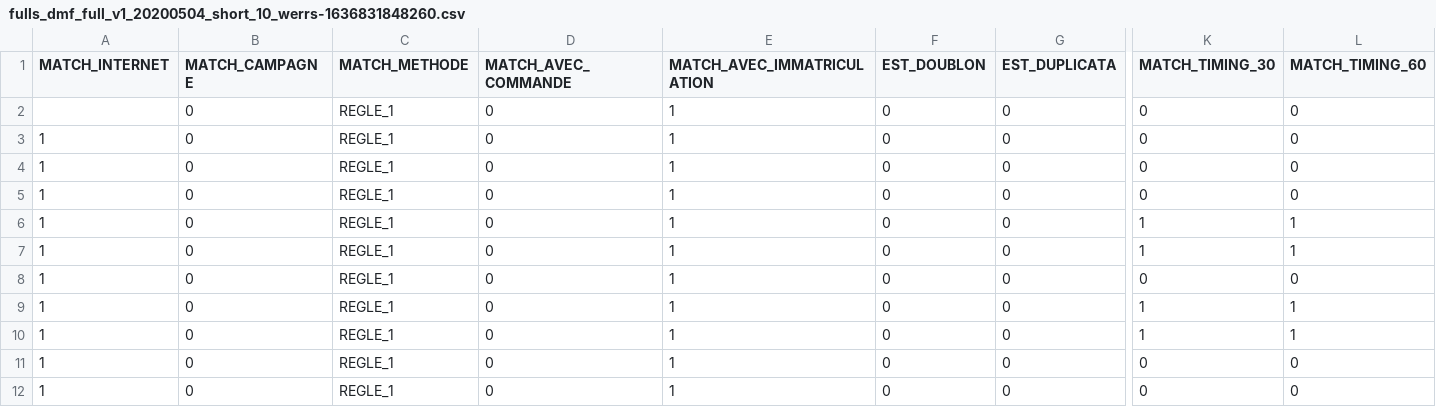
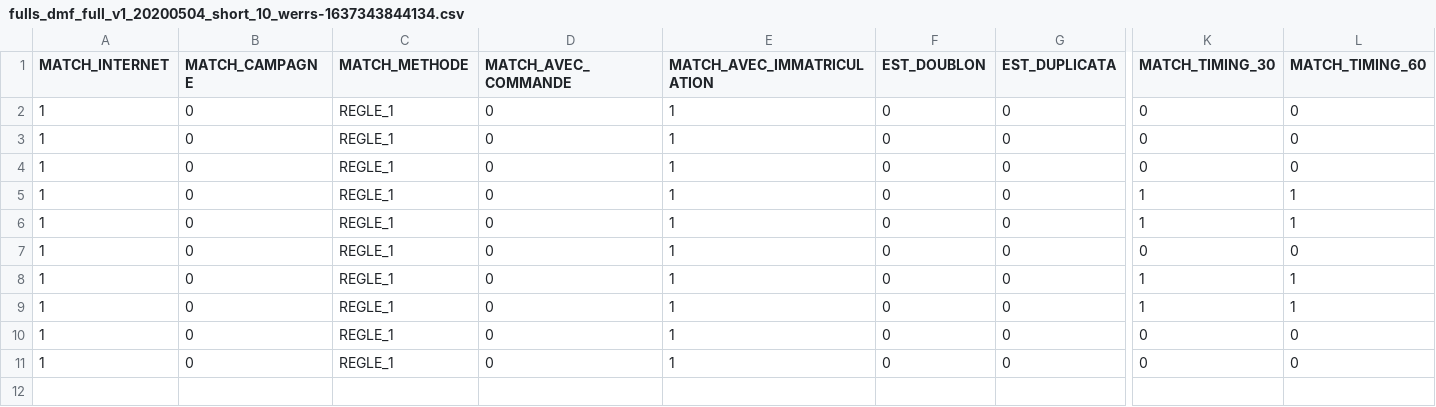
Before and after one commit to IreneMars/TabLab, a CSV file: backend/uploads/datafiles/fulls_dmf_full_v1_20200504_short_10_werrs-1637343844134.csv (was backend/uploads/datafiles/fulls_dmf_full_v1_20200504_short_10_werrs-1636831848260.csv), drawn as a sheet; only a part is shown, gaps mark what is left out; rows hold the shown columns only; the diff names each change by its address in the sheet, - before the commit and + after, or states it on an @@ line.

```diff
--- a/backend/uploads/datafiles/fulls_dmf_full_v1_20200504_short_10_werrs-1636831848260.csv
+++ b/backend/uploads/datafiles/fulls_dmf_full_v1_20200504_short_10_werrs-1637343844134.csv
-row 2:  | 0 | REGLE_1 | 0 | 1 | 0 | 0 | 0 | 0
```
Also changed, not shown: 26 other files.
